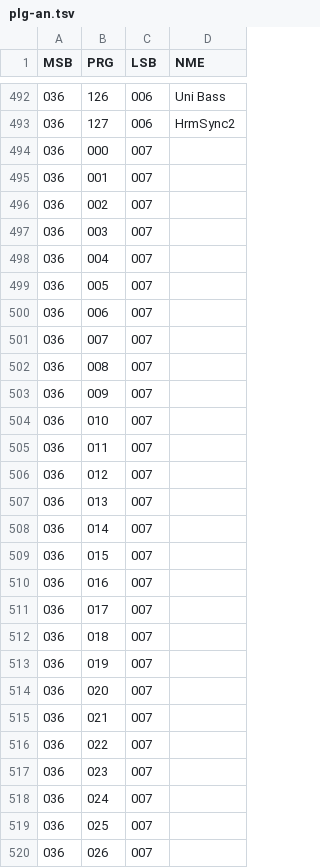
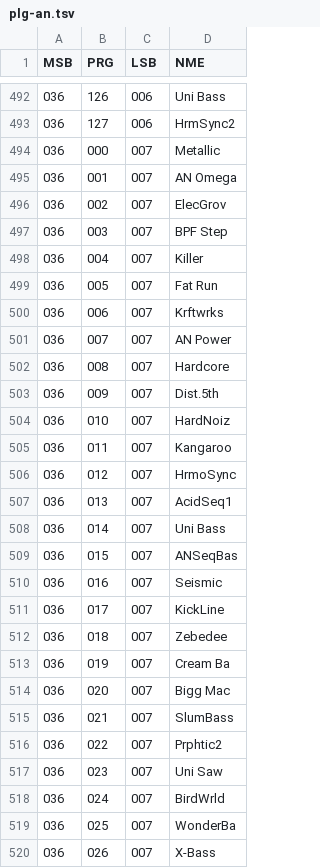
Before and after one commit to ltgcgo/octavia, a TSV file: data/bank/plg-an.tsv, drawn as a sheet; only a part is shown, gaps mark what is left out; the diff covers the shown part only.

```diff
--- a/data/bank/plg-an.tsv
+++ b/data/bank/plg-an.tsv
@@ -493,28 +493,28 @@ MSB	PRG	LSB	NME
 036	127	006	HrmSync2
-036	000	007	
-036	001	007	
-036	002	007	
-036	003	007	
-036	004	007	
-036	005	007	
-036	006	007	
-036	007	007	
-036	008	007	
-036	009	007	
-036	010	007	
-036	011	007	
-036	012	007	
-036	013	007	
-036	014	007	
-036	015	007	
-036	016	007	
-036	017	007	
-036	018	007	
-036	019	007	
-036	020	007	
-036	021	007	
-036	022	007	
-036	023	007	
-036	024	007	
-036	025	007	
-036	026	007	
+036	000	007	Metallic
+036	001	007	AN Omega
+036	002	007	ElecGrov
+036	003	007	BPF Step
+036	004	007	Killer
+036	005	007	Fat Run
+036	006	007	Krftwrks
+036	007	007	AN Power
+036	008	007	Hardcore
+036	009	007	Dist.5th
+036	010	007	HardNoiz
+036	011	007	Kangaroo
+036	012	007	HrmoSync
+036	013	007	AcidSeq1
+036	014	007	Uni Bass
+036	015	007	ANSeqBas
+036	016	007	Seismic
+036	017	007	KickLine
+036	018	007	Zebedee
+036	019	007	Cream Ba
+036	020	007	Bigg Mac
+036	021	007	SlumBass
+036	022	007	Prphtic2
+036	023	007	Uni Saw
+036	024	007	BirdWrld
+036	025	007	WonderBa
+036	026	007	X-Bass
```
Also changed, not shown: 103 edited cells elsewhere in this file, data/bank/plg-dx.tsv, data/map/xg.10.tsv, 5 other files.
